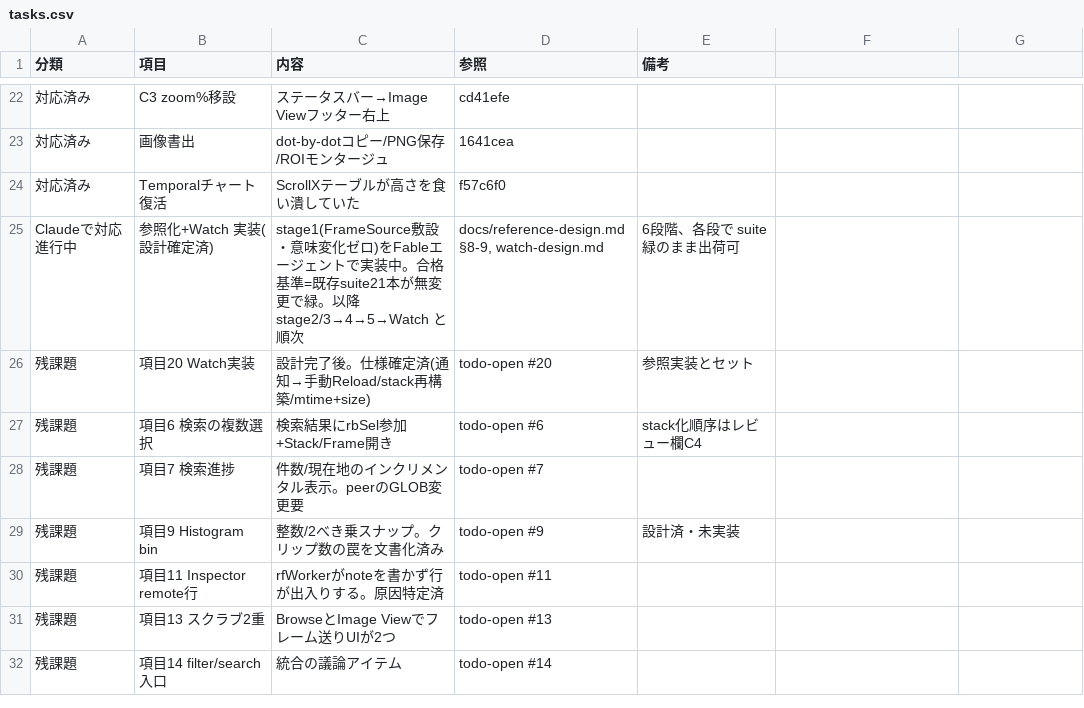
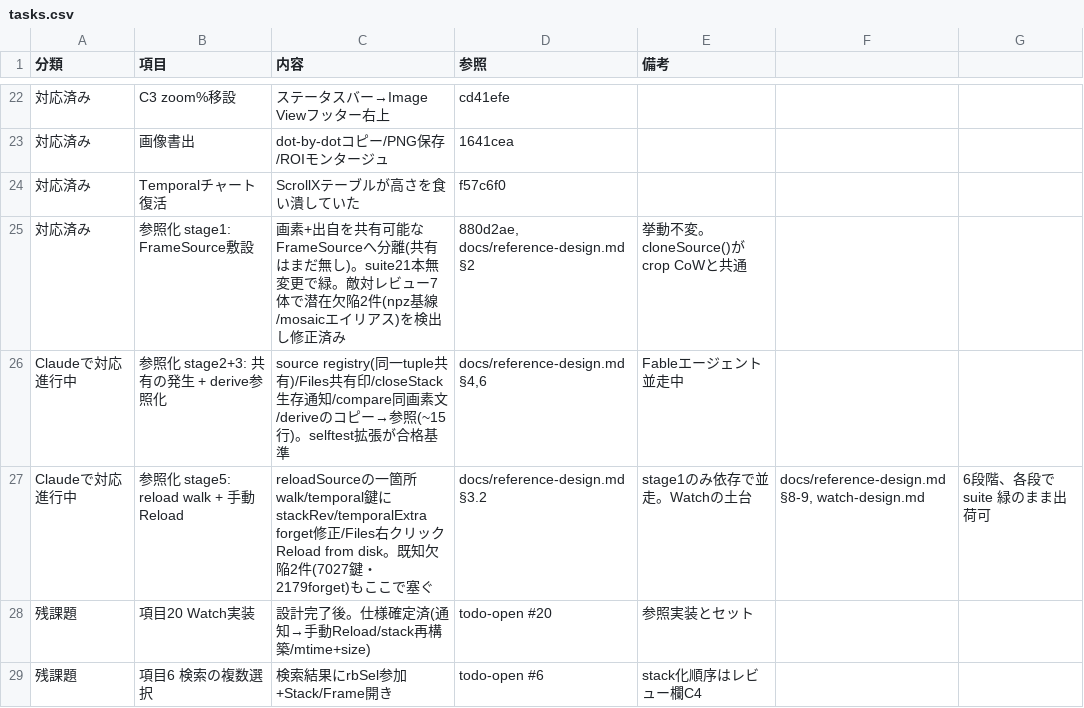
Before and after one commit to klimemam/viewer, a CSV file: docs/tasks.csv, drawn as a sheet; only a part is shown, gaps mark what is left out; the shorter side is filled out with more unchanged rows; removed rows and columns are numbered as before the commit, all else as after; the diff names each change by its address in the sheet, - before the commit and + after, or states it on an @@ line.

```diff
--- a/docs/tasks.csv
+++ b/docs/tasks.csv
-row 25: Claudeで対応進行中 | 参照化+Watch 実装(設計確定済) | stage1(FrameSource敷設・意味変化ゼロ)をFableエージェントで実装中。合格基準=既存suite21本が無変更で緑。以降 stage2/3→4→5→Watch と順次 | docs/reference-design.md §8-9, watch-design.md | 6段階、各段で suite 緑のまま出荷可
+row 25: 対応済み | 参照化 stage1: FrameSource敷設 | 画素+出自を共有可能なFrameSourceへ分離(共有はまだ無し)。suite21本無変更で緑。敵対レビュー7体で潜在欠陥2件(npz基線/mosaicエイリアス)を検出し修正済み | 880d2ae, docs/reference-design.md §2 | 挙動不変。cloneSource()がcrop CoWと共通
+row 26: Claudeで対応進行中 | 参照化 stage2+3: 共有の発生 + derive参照化 | source registry(同一tuple共有)/Files共有印/closeStack生存通知/compare同画素文/deriveのコピー→参照(~15行)。selftest拡張が合格基準 | docs/reference-design.md §4,6 | Fableエージェント並走中
+row 27: Claudeで対応進行中 | 参照化 stage5: reload walk + 手動Reload | reloadSourceの一箇所walk/temporal鍵にstackRev/temporalExtra forget修正/Files右クリックReload from disk。既知欠陥2件(7027鍵・2179forget)もここで塞ぐ | docs/reference-design.md §3.2 | stage1のみ依存で並走。Watchの土台 | docs/reference-design.md §8-9, watch-design.md | 6段階、各段で suite 緑のまま出荷可
```
